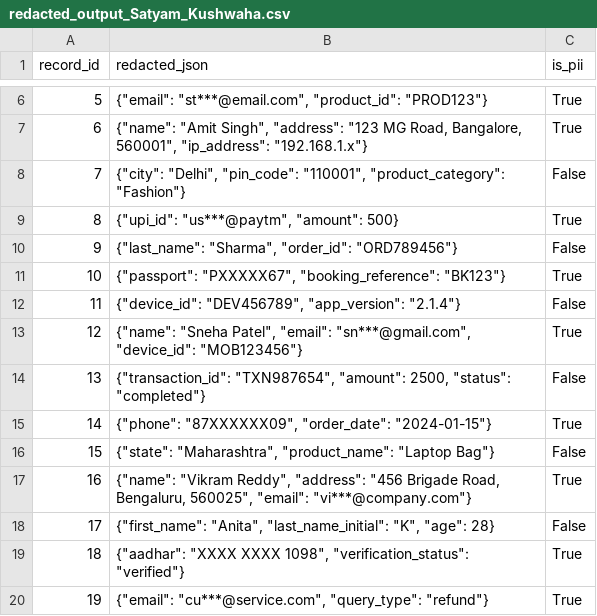
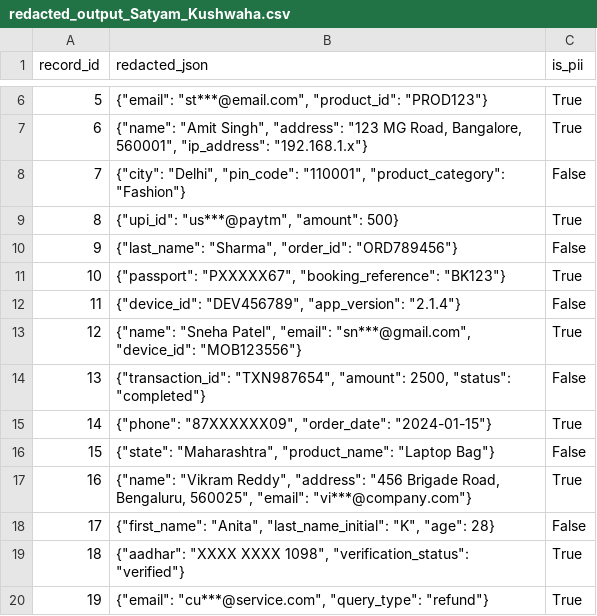
Before and after one commit to SlayerSam/ISCP, a CSV file: redacted_output_Satyam_Kushwaha.csv, drawn as a sheet; only a part is shown, gaps mark what is left out.

Commit message:
Update redacted_output_Satyam_Kushwaha.csv

```diff
--- a/redacted_output_Satyam_Kushwaha.csv
+++ b/redacted_output_Satyam_Kushwaha.csv
@@ -12,3 +12,3 @@ record_id,redacted_json,is_pii
 11,"{""device_id"": ""DEV456789"", ""app_version"": ""2.1.4""}",False
-12,"{""name"": ""Sneha Patel"", ""email"": ""sn***@gmail.com"", ""device_id"": ""MOB123456""}",True
+12,"{""name"": ""Sneha Patel"", ""email"": ""sn***@gmail.com"", ""device_id"": ""MOB123556""}",True
 13,"{""transaction_id"": ""TXN987654"", ""amount"": 2500, ""status"": ""completed""}",False
```
